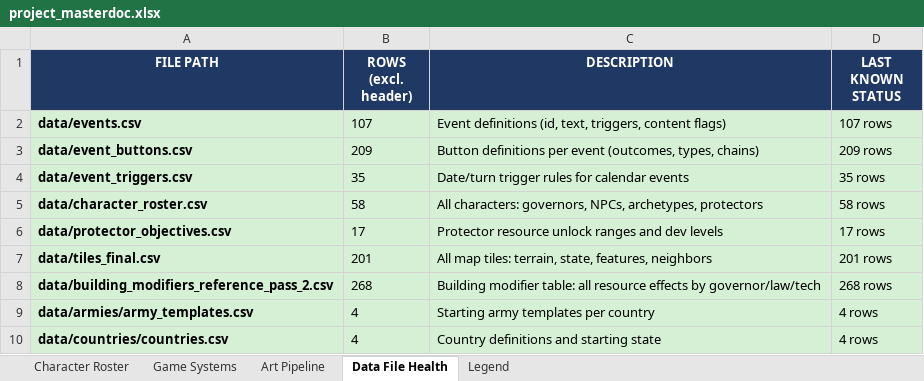
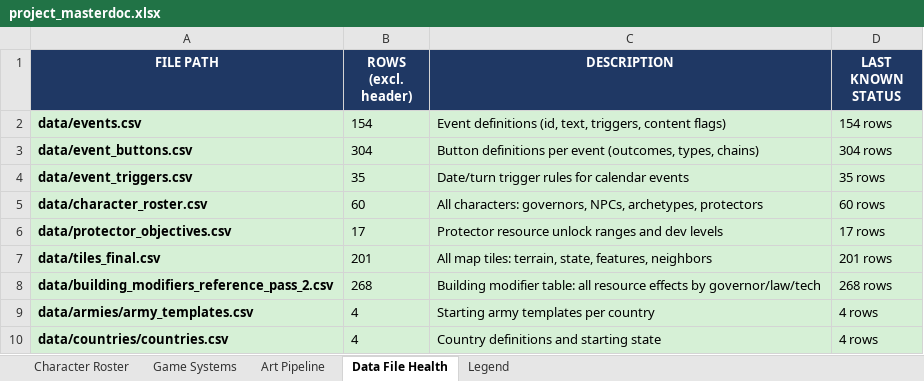
Before and after one commit to etherthegreat/mostupdatedfarsword, an Excel workbook: project_masterdoc.xlsx, sheet Data File Health, drawn as a sheet; values as stored, in another font and other column widths than the file's, no borders; the diff names each change by its address in the sheet, - before the commit and + after, or states it on an @@ line.

```diff
--- a/project_masterdoc.xlsx (sheet Data File Health)
+++ b/project_masterdoc.xlsx (sheet Data File Health)
-B2 (ROWS (excl. header)): 107
+B2 (ROWS (excl. header)): 154
-D2 (LAST KNOWN STATUS): 107 rows
+D2 (LAST KNOWN STATUS): 154 rows
-B3 (ROWS (excl. header)): 209
+B3 (ROWS (excl. header)): 304
-D3 (LAST KNOWN STATUS): 209 rows
+D3 (LAST KNOWN STATUS): 304 rows
-B5 (ROWS (excl. header)): 58
+B5 (ROWS (excl. header)): 60
-D5 (LAST KNOWN STATUS): 58 rows
+D5 (LAST KNOWN STATUS): 60 rows
```
Also changed, not shown: sheet Art Pipeline, sheet Character Roster.
